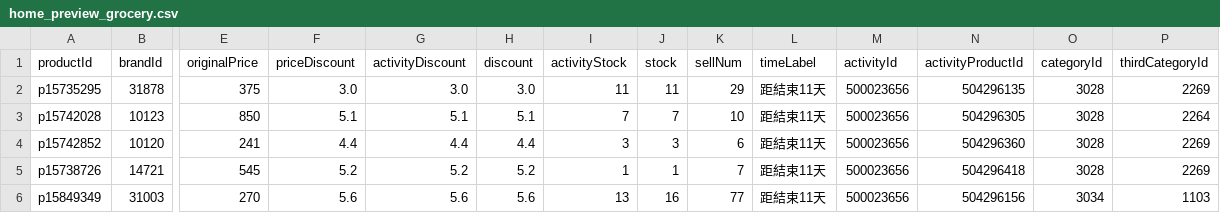
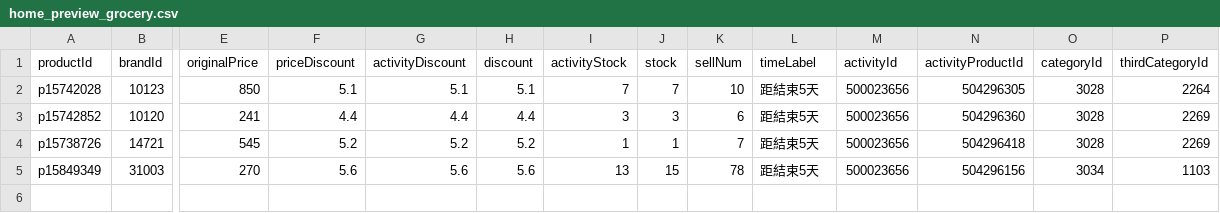
Before and after one commit to sophia-zhang-qwq/cdf-tracker, a CSV file: clearance/home_preview_grocery.csv, drawn as a sheet; only a part is shown, gaps mark what is left out; removed rows and columns are numbered as before the commit, all else as after; rows hold the shown columns only; the diff names each change by its address in the sheet, - before the commit and + after, or states it on an @@ line.

```diff
--- a/clearance/home_preview_grocery.csv
+++ b/clearance/home_preview_grocery.csv
-row 2: p15735295 | 31878 | 375 | 3.0 | 3.0 | 3.0 | 11 | 11 | 29 | 距結束11天 | 500023656 | 504296135 | 3028 | 2269
-L2:L5 (timeLabel): 距結束11天
+L2:L5 (timeLabel): 距結束5天
-J5 (stock): 16
+J5 (stock): 15
-K5 (sellNum): 77
+K5 (sellNum): 78
```
Also changed, not shown: clearance/home_preview_perfume.csv, clearance/home_preview_skincare.csv, 2 other files.
